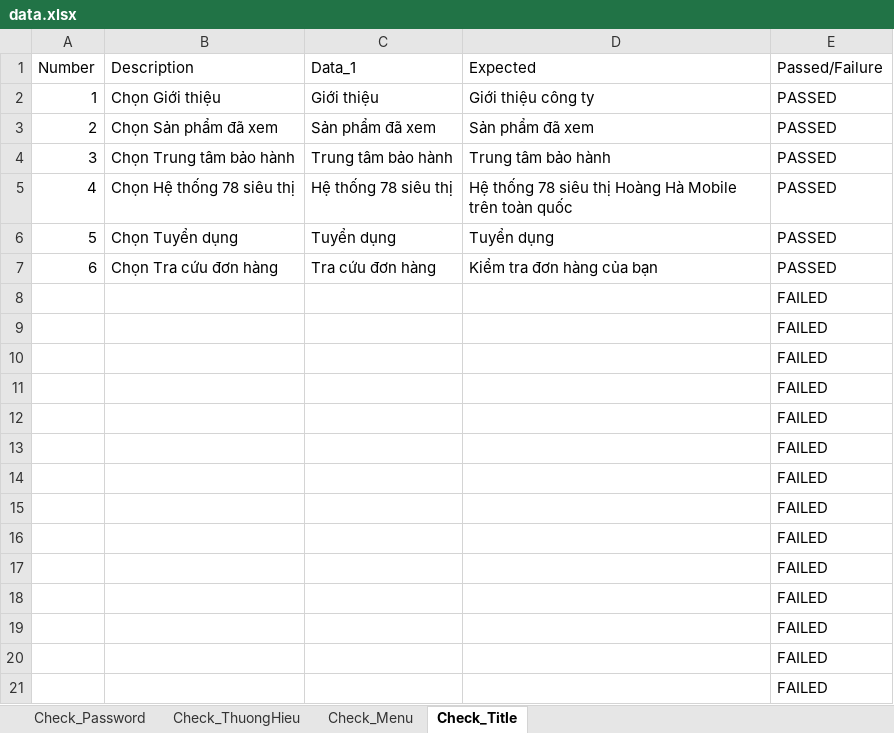
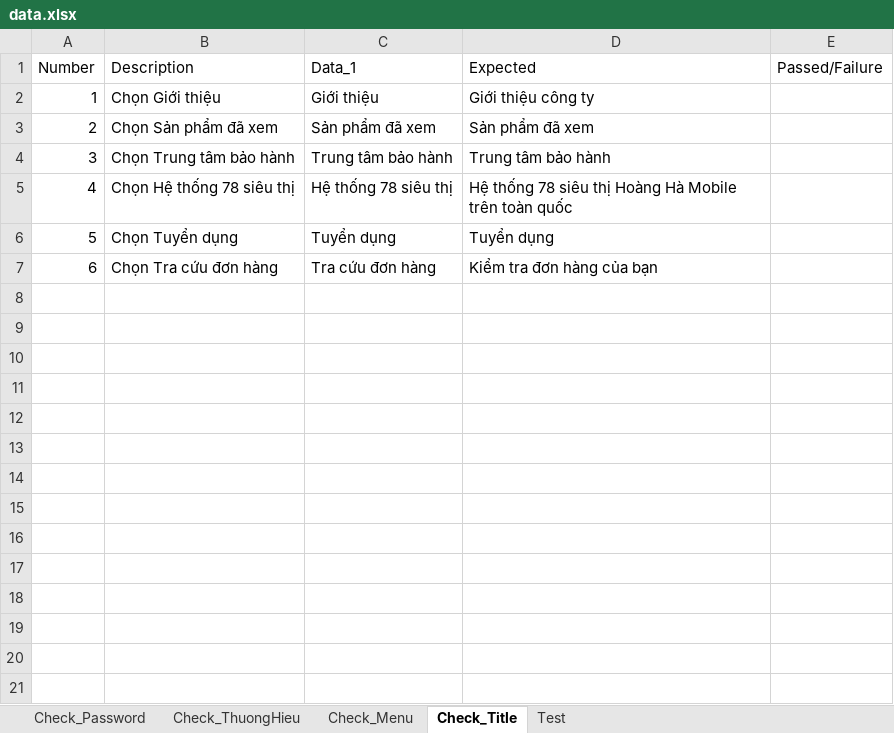
Before and after one commit to ChiThienTran-LAB/DoAnAutomation, an Excel workbook: hoanghamobile/src/resources/data.xlsx, sheet Check_Title, drawn as a sheet; values as stored, in another font and other column widths than the file's, no borders; the diff names each change by its address in the sheet, - before the commit and + after, or states it on an @@ line.

```diff
--- a/hoanghamobile/src/resources/data.xlsx (sheet Check_Title)
+++ b/hoanghamobile/src/resources/data.xlsx (sheet Check_Title)
+sheet tab: Test
-E2:E7 (Passed/Failure): PASSED
+E2:E7 (Passed/Failure): (empty)
-row 8:  |  |  |  | FAILED
-row 9:  |  |  |  | FAILED
-row 10:  |  |  |  | FAILED
-row 11:  |  |  |  | FAILED
-row 12:  |  |  |  | FAILED
-row 13:  |  |  |  | FAILED
-row 14:  |  |  |  | FAILED
-row 15:  |  |  |  | FAILED
-row 16:  |  |  |  | FAILED
-row 17:  |  |  |  | FAILED
-row 18:  |  |  |  | FAILED
-row 19:  |  |  |  | FAILED
-row 20:  |  |  |  | FAILED
-row 21:  |  |  |  | FAILED
```
Also changed, not shown: sheet Check_Menu, 18 other files.
